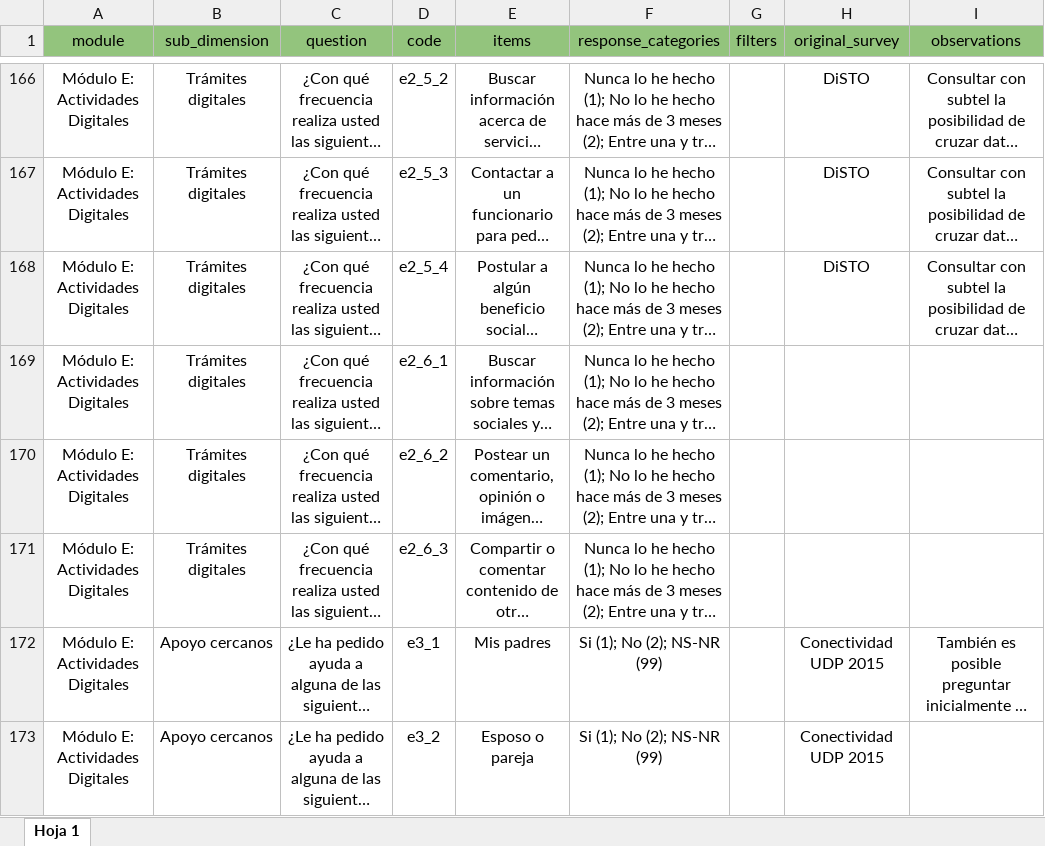
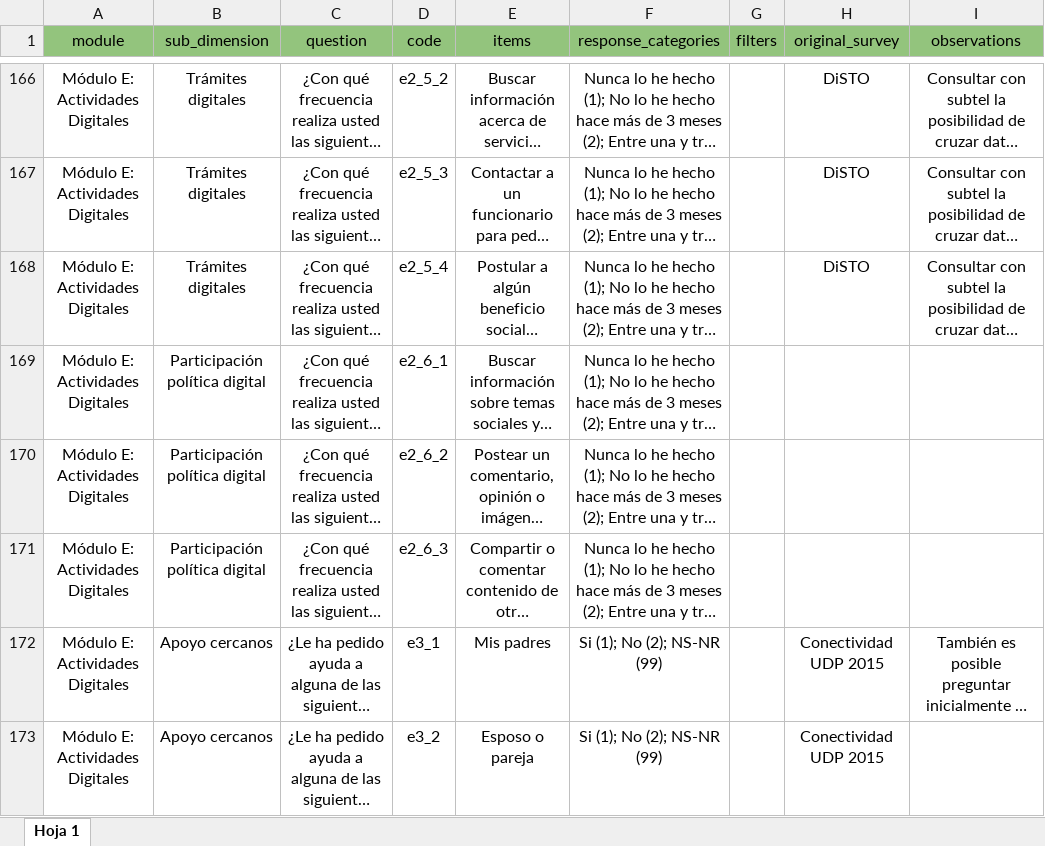
Before and after one commit to milenio-nudos/2023_digital_inclusion, an Excel workbook: 01_input/04_codebook/codebook.xlsx, sheet Hoja 1, drawn as a sheet; only a part is shown, gaps mark what is left out; long unchanged cells end in …; values as stored, in another font and other column widths than the file's, no borders; the diff covers the shown part only; the diff names each change by its address in the sheet, - before the commit and + after, or states it on an @@ line.

```diff
--- a/01_input/04_codebook/codebook.xlsx (sheet Hoja 1)
+++ b/01_input/04_codebook/codebook.xlsx (sheet Hoja 1)
-B169:B171 (sub_dimension): Trámites digitales
+B169:B171 (sub_dimension): Participación política digital
```
Also changed, not shown: 19 edited cells elsewhere in this sheet, 24 other files.
